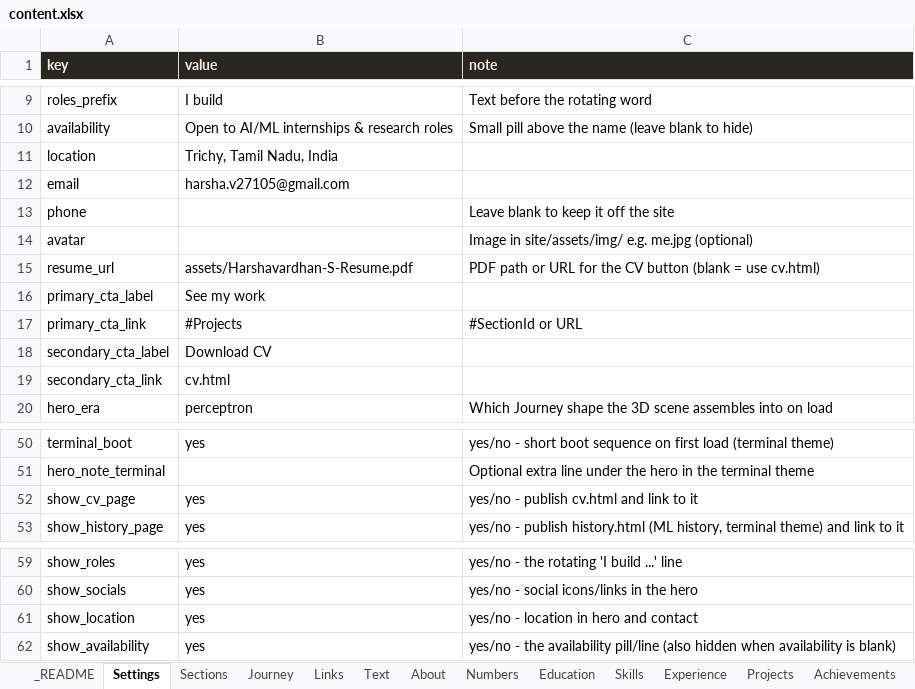
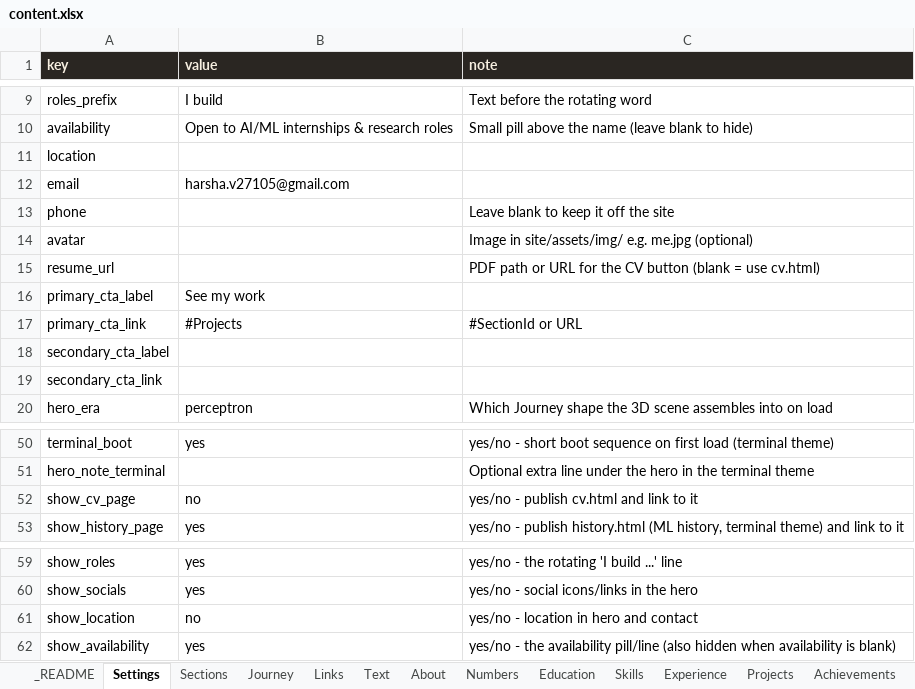
Before and after one commit to Harsh4-Dev/portfolio, an Excel workbook: content.xlsx, sheet Settings, drawn as a sheet; only a part is shown, gaps mark what is left out; values as stored, in another font and other column widths than the file's, no borders; the diff names each change by its address in the sheet, - before the commit and + after, or states it on an @@ line.

```diff
--- a/content.xlsx (sheet Settings)
+++ b/content.xlsx (sheet Settings)
-B11 (value): Trichy, Tamil Nadu, India
+B11 (value): (empty)
-B15 (value): assets/Harshavardhan-S-Resume.pdf
+B15 (value): (empty)
-B18 (value): Download CV
+B18 (value): (empty)
-B19 (value): cv.html
+B19 (value): (empty)
-B52 (value): yes
+B52 (value): no
-B61 (value): yes
+B61 (value): no
```
Also changed, not shown: 8 other files.
